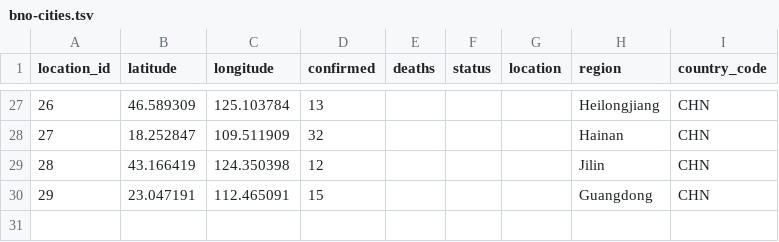
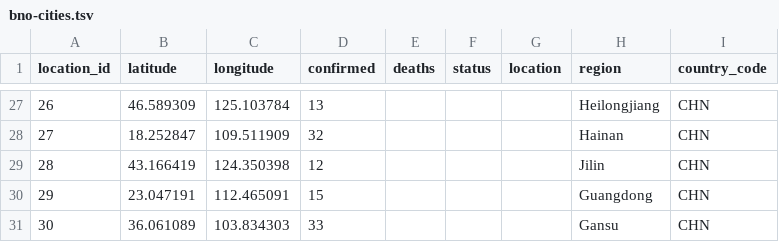
Before and after one commit to smartquark/coronavirus_data, a TSV file: data/bno-cities.tsv, drawn as a sheet; only a part is shown, gaps mark what is left out.

```diff
--- a/data/bno-cities.tsv
+++ b/data/bno-cities.tsv
@@ -30 +30,2 @@ location_id	latitude	longitude	confirmed	deaths	status	location	region	country_c
 29	23.047191	112.465091	15				Guangdong	CHN
+30	36.061089	103.834303	33				Gansu	CHN
```
Also changed, not shown: data/bno-events.tsv.
